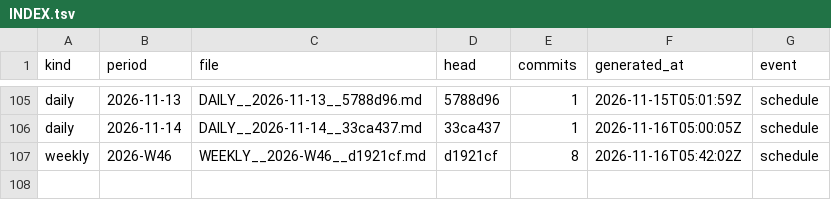
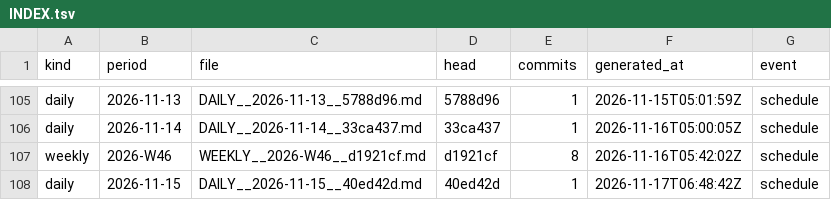
Before and after one commit to soulinpsyabstract/sipa-os-governance, a TSV file: REPORTS/INDEX.tsv, drawn as a sheet; only a part is shown, gaps mark what is left out.

Commit message:
governance: daily report 2026-11-15

```diff
--- a/REPORTS/INDEX.tsv
+++ b/REPORTS/INDEX.tsv
@@ -107 +107,2 @@ daily	2026-11-14	DAILY__2026-11-14__33ca437.md	33ca437	1	2026-11-16T05:00:05Z	sc
 weekly	2026-W46	WEEKLY__2026-W46__d1921cf.md	d1921cf	8	2026-11-16T05:42:02Z	schedule
+daily	2026-11-15	DAILY__2026-11-15__40ed42d.md	40ed42d	1	2026-11-17T06:48:42Z	schedule
```
Also changed, not shown: 3 other files.
